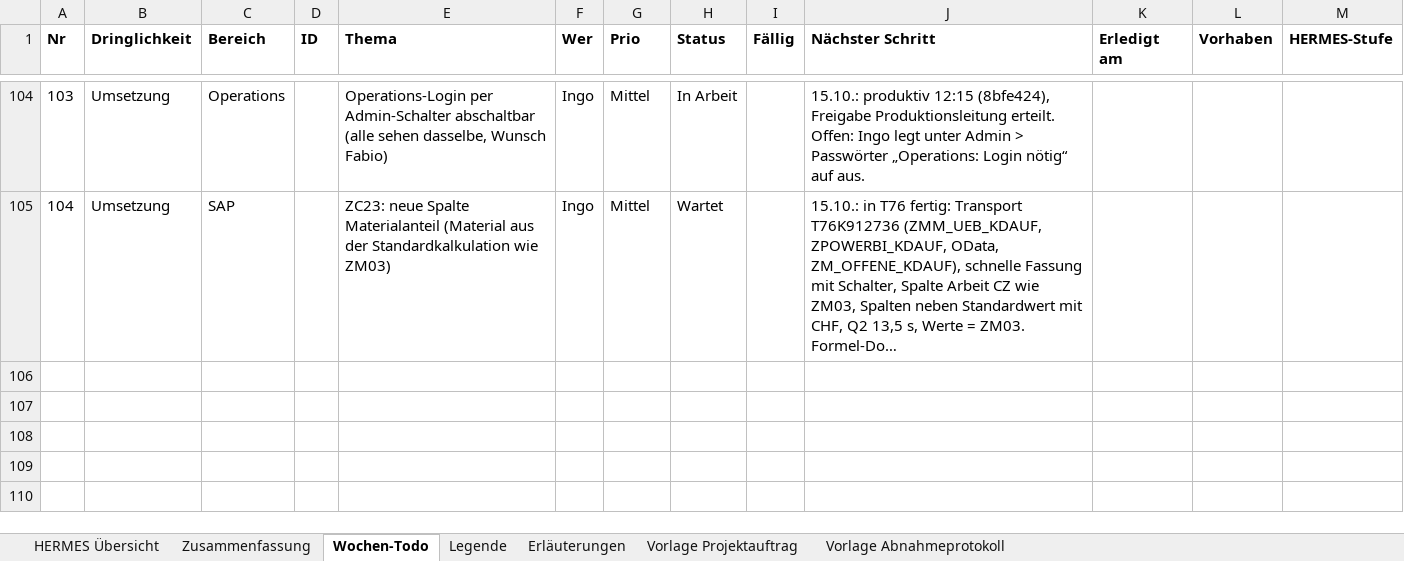
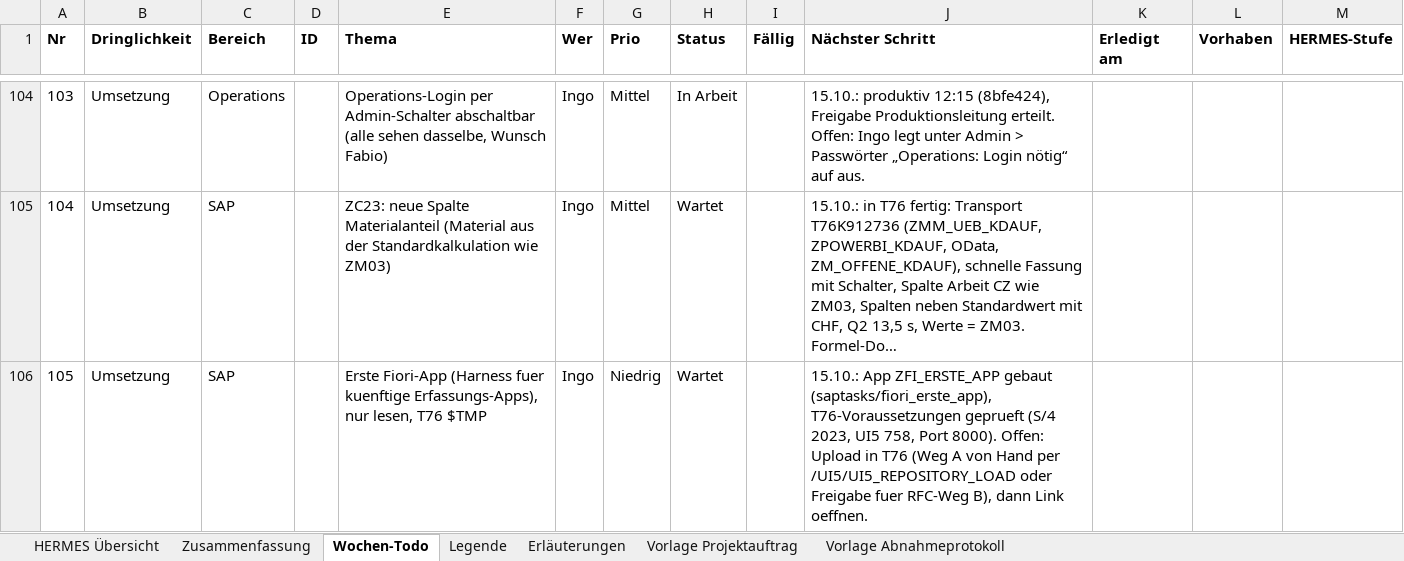
Before and after one commit to metacube2/Ai, an Excel workbook: TrafagSalesExporter/projektmanagement/Wochen_Todo.xlsx, sheet Wochen-Todo, drawn as a sheet; only a part is shown, gaps mark what is left out; long unchanged cells end in …; values as stored, in another font and other column widths than the file's, no borders; the diff names each change by its address in the sheet, - before the commit and + after, or states it on an @@ line.

```diff
--- a/TrafagSalesExporter/projektmanagement/Wochen_Todo.xlsx (sheet Wochen-Todo)
+++ b/TrafagSalesExporter/projektmanagement/Wochen_Todo.xlsx (sheet Wochen-Todo)
+row 106: 105 | Umsetzung | SAP |  | Erste Fiori-App (Harness fuer kuenftige Erfassungs-Apps), nur lesen, T76 $TMP | Ingo | Niedrig | Wartet |  | 15.10.: App ZFI_ERSTE_APP gebaut (saptasks/fiori_erste_app), T76-Voraussetzungen geprueft (S/4 2023, UI5 758, Port 8000). Offen: Upload in T76 (Weg A von Hand per /UI5/UI5_REPOSITORY_LOAD oder Freigabe fuer RFC-Weg B), dann Link oeffnen.
```
Also changed, not shown: TrafagSalesExporter/projektmanagement/Status_kurz.xlsx, 12 other files.
